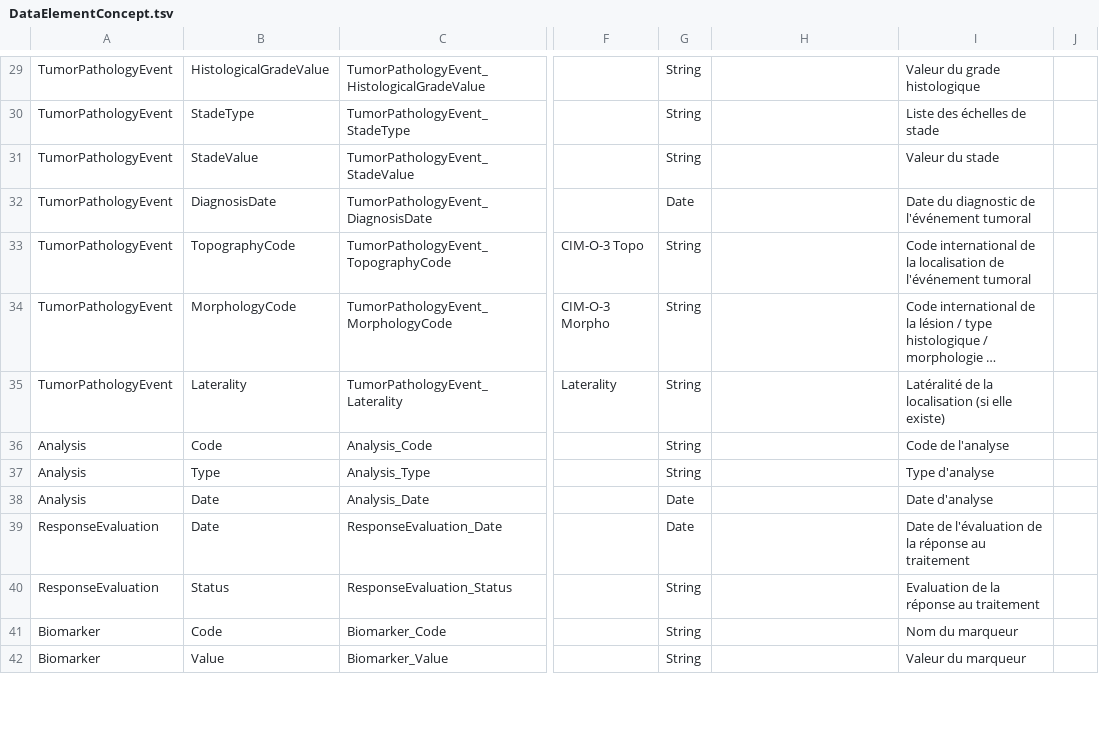
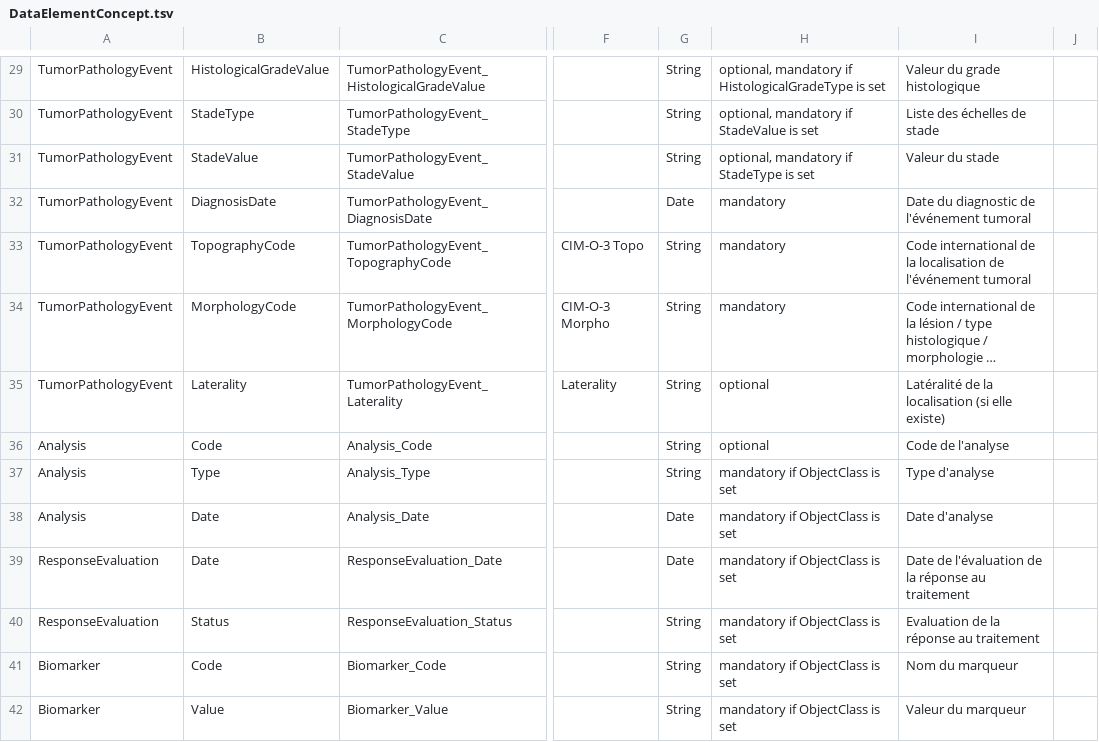
Before and after one commit to tbaudier/OSIRIS, a TSV file: data/DataElementConcept.tsv, drawn as a sheet; only a part is shown, gaps mark what is left out; long unchanged cells end in …; the diff covers the shown part only; the diff names each change by its address in the sheet, - before the commit and + after, or states it on an @@ line.

```diff
--- a/data/DataElementConcept.tsv
+++ b/data/DataElementConcept.tsv
-H29: (empty)
+H29: optional, mandatory if HistologicalGradeType is set
-H30: (empty)
+H30: optional, mandatory if StadeValue is set
-H31: (empty)
+H31: optional, mandatory if StadeType is set
-H32:H34: (empty)
+H32:H34: mandatory
-H35:H36: (empty)
+H35:H36: optional
-H37:H42: (empty)
+H37:H42: mandatory if ObjectClass is set
```
Also changed, not shown: 62 edited cells elsewhere in this file, data/ConceptualDomain.tsv.
